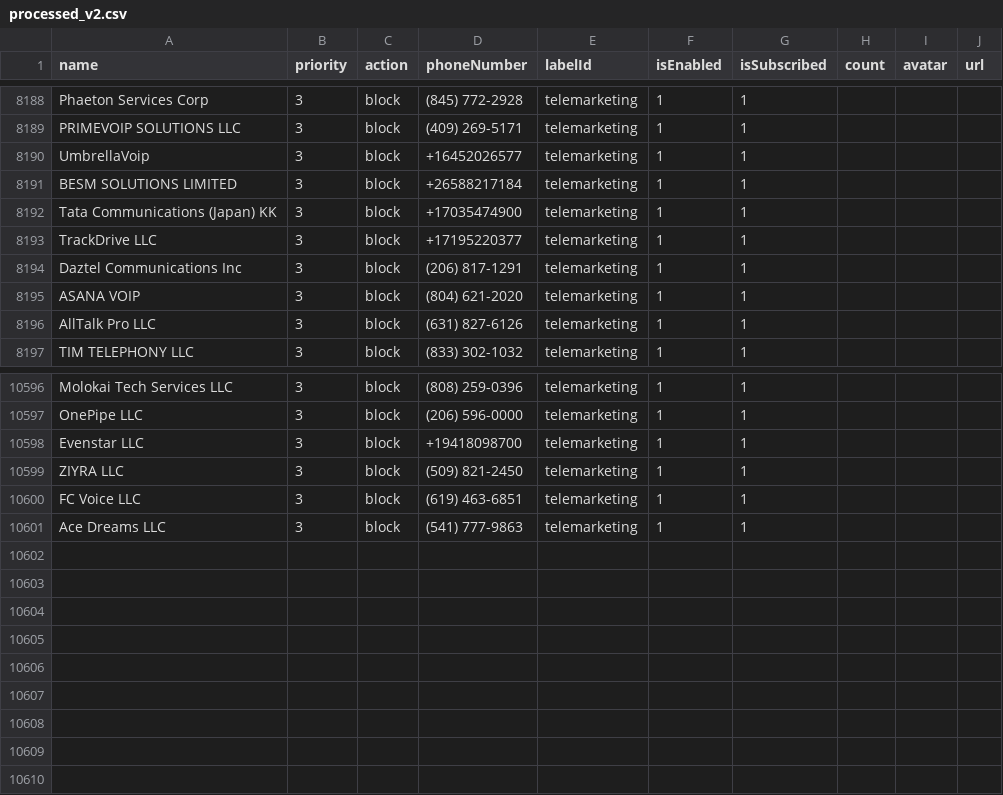
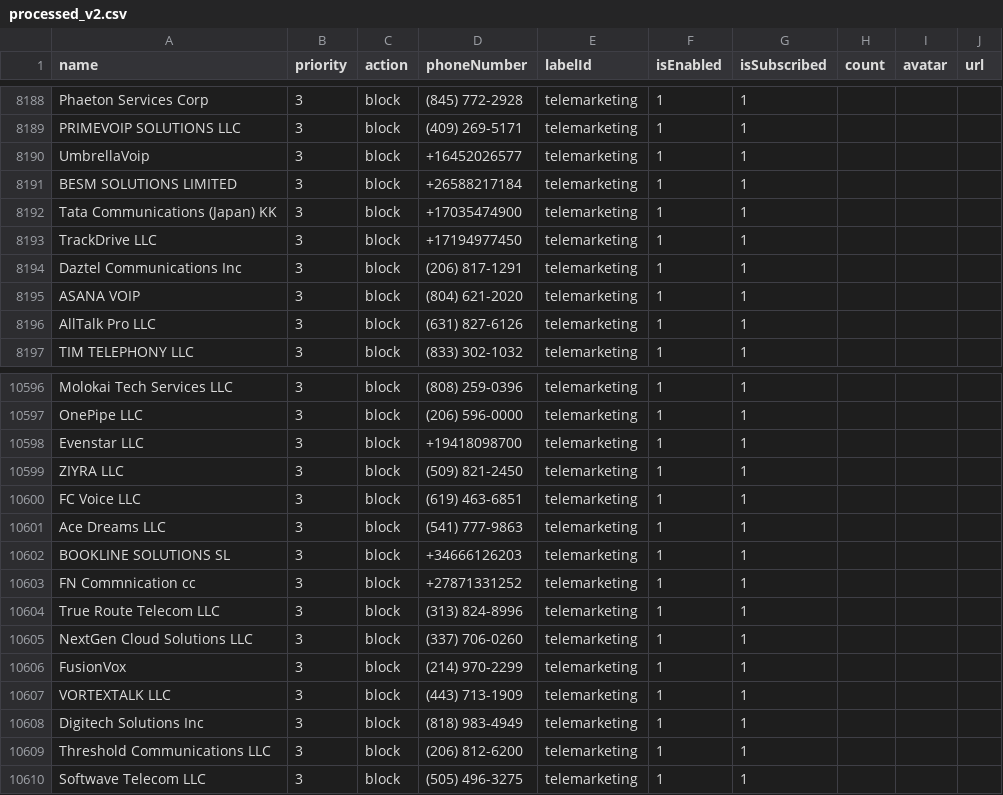
Before and after one commit to haygcao/vccard, a CSV file: US/processed_v2.csv, drawn as a sheet; only a part is shown, gaps mark what is left out.

```diff
--- a/US/processed_v2.csv
+++ b/US/processed_v2.csv
@@ -8192,3 +8192,3 @@ BESM SOLUTIONS LIMITED,3,block,+26588217184,telemarketing,1,1,,,
 Tata Communications (Japan) KK,3,block,+17035474900,telemarketing,1,1,,,
-TrackDrive LLC,3,block,+17195220377,telemarketing,1,1,,,
+TrackDrive LLC,3,block,+17194977450,telemarketing,1,1,,,
 Daztel Communications Inc,3,block,(206) 817-1291,telemarketing,1,1,,,
@@ -10601 +10601,10 @@ FC Voice LLC,3,block,(619) 463-6851,telemarketing,1,1,,,
 Ace Dreams LLC,3,block,(541) 777-9863,telemarketing,1,1,,,
+BOOKLINE SOLUTIONS SL,3,block,+34666126203,telemarketing,1,1,,,
+FN Commnication cc,3,block,+27871331252,telemarketing,1,1,,,
+True Route Telecom LLC,3,block,(313) 824-8996,telemarketing,1,1,,,
+NextGen Cloud Solutions LLC,3,block,(337) 706-0260,telemarketing,1,1,,,
+FusionVox,3,block,(214) 970-2299,telemarketing,1,1,,,
+VORTEXTALK LLC,3,block,(443) 713-1909,telemarketing,1,1,,,
+Digitech Solutions Inc,3,block,(818) 983-4949,telemarketing,1,1,,,
+Threshold Communications LLC,3,block,(206) 812-6200,telemarketing,1,1,,,
+Softwave Telecom LLC,3,block,(505) 496-3275,telemarketing,1,1,,,
```
Also changed, not shown: US/processed_data.csv.
